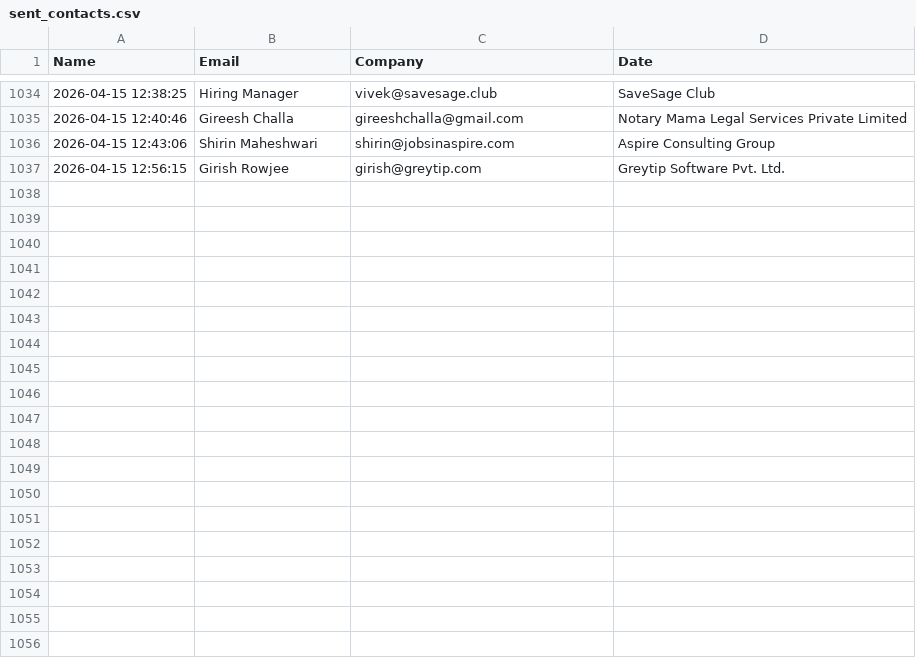
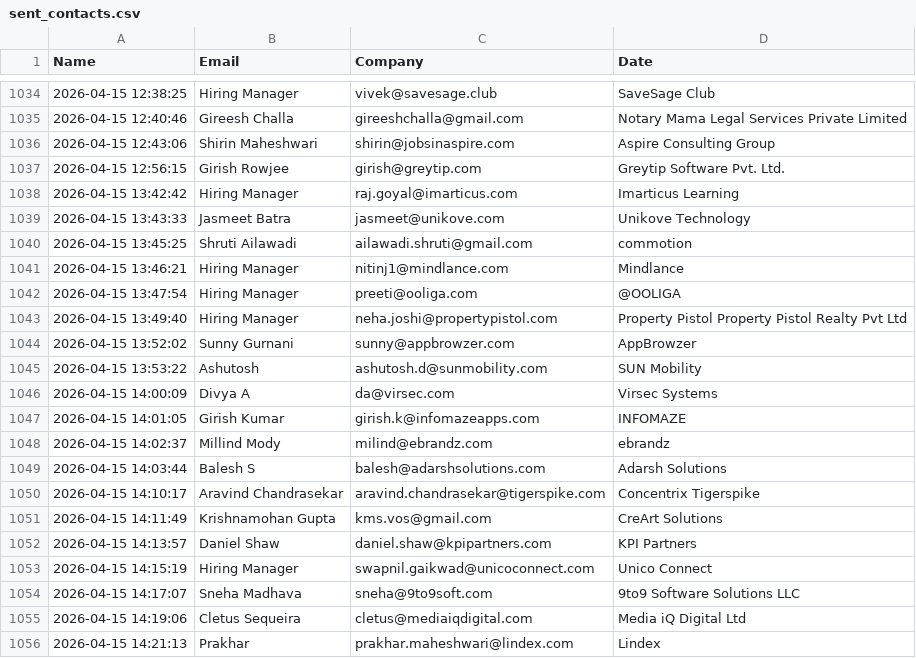
Before and after one commit to khushimalik3122/email-automation, a CSV file: sent_contacts.csv, drawn as a sheet; only a part is shown, gaps mark what is left out; the diff names each change by its address in the sheet, - before the commit and + after, or states it on an @@ line.

```diff
--- a/sent_contacts.csv
+++ b/sent_contacts.csv
+row 1038: 2026-04-15 13:42:42 | Hiring Manager | raj.goyal@imarticus.com | Imarticus Learning
+row 1039: 2026-04-15 13:43:33 | Jasmeet Batra | jasmeet@unikove.com | Unikove Technology
+row 1040: 2026-04-15 13:45:25 | Shruti Ailawadi | ailawadi.shruti@gmail.com | commotion
+row 1041: 2026-04-15 13:46:21 | Hiring Manager | nitinj1@mindlance.com | Mindlance
+row 1042: 2026-04-15 13:47:54 | Hiring Manager | preeti@ooliga.com | @OOLIGA
+row 1043: 2026-04-15 13:49:40 | Hiring Manager | neha.joshi@propertypistol.com | Property Pistol Property Pistol Realty Pvt Ltd
+row 1044: 2026-04-15 13:52:02 | Sunny Gurnani | sunny@appbrowzer.com | AppBrowzer
+row 1045: 2026-04-15 13:53:22 | Ashutosh | ashutosh.d@sunmobility.com | SUN Mobility
+row 1046: 2026-04-15 14:00:09 | Divya A | da@virsec.com | Virsec Systems
+row 1047: 2026-04-15 14:01:05 | Girish Kumar | girish.k@infomazeapps.com | INFOMAZE
+row 1048: 2026-04-15 14:02:37 | Millind Mody | milind@ebrandz.com | ebrandz
+row 1049: 2026-04-15 14:03:44 | Balesh S | balesh@adarshsolutions.com | Adarsh Solutions
+row 1050: 2026-04-15 14:10:17 | Aravind Chandrasekar | aravind.chandrasekar@tigerspike.com | Concentrix Tigerspike
+row 1051: 2026-04-15 14:11:49 | Krishnamohan Gupta | kms.vos@gmail.com | CreArt Solutions
+row 1052: 2026-04-15 14:13:57 | Daniel Shaw | daniel.shaw@kpipartners.com | KPI Partners
+row 1053: 2026-04-15 14:15:19 | Hiring Manager | swapnil.gaikwad@unicoconnect.com | Unico Connect
+row 1054: 2026-04-15 14:17:07 | Sneha Madhava | sneha@9to9soft.com | 9to9 Software Solutions LLC
+row 1055: 2026-04-15 14:19:06 | Cletus Sequeira | cletus@mediaiqdigital.com | Media iQ Digital Ltd
+row 1056: 2026-04-15 14:21:13 | Prakhar | prakhar.maheshwari@lindex.com | Lindex
```
Also changed, not shown: 1 other file.
